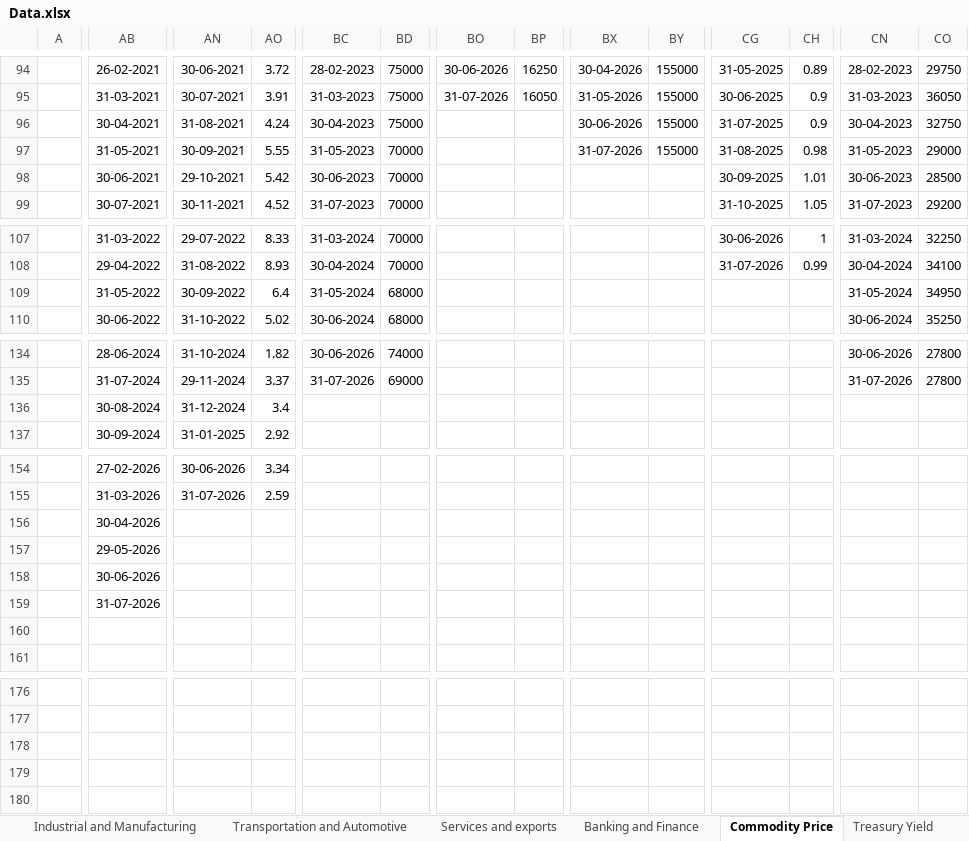
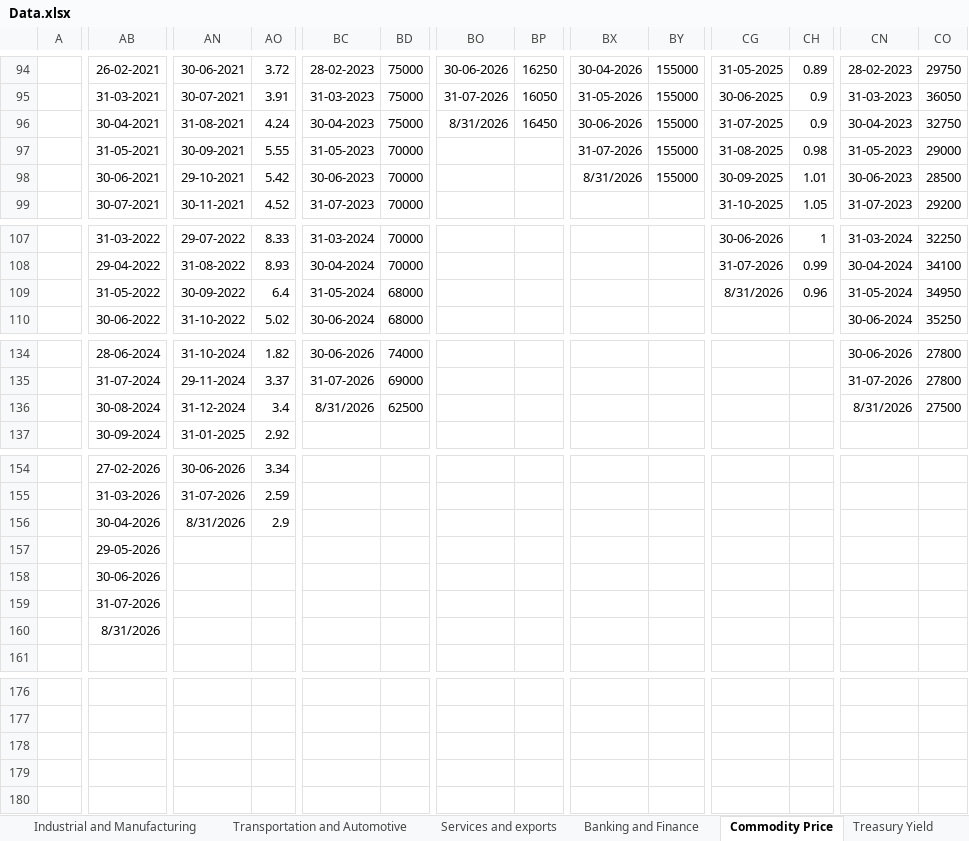
Before and after one commit to sevenalpharesearch-debug/Economic-Quarterly-Dashboard, an Excel workbook: Data.xlsx, sheet Commodity Price, drawn as a sheet; only a part is shown, gaps mark what is left out; values as stored, in another font and other column widths than the file's, no borders; rows hold the shown columns only; the diff covers the shown part only; the diff names each change by its address in the sheet, - before the commit and + after, or states it on an @@ line.

```diff
--- a/Data.xlsx (sheet Commodity Price)
+++ b/Data.xlsx (sheet Commodity Price)
-BO96: (empty)
+BO96: 8/31/2026
-BP96: (empty)
+BP96: 16450
-BX98: (empty)
+BX98: 8/31/2026
-BY98: (empty)
+BY98: 155000
-CG109: (empty)
+CG109: 8/31/2026
-CH109: (empty)
+CH109: 0.96
-BC136: (empty)
+BC136: 8/31/2026
-BD136: (empty)
+BD136: 62500
-CN136: (empty)
+CN136: 8/31/2026
-CO136: (empty)
+CO136: 27500
-AN156: (empty)
+AN156: 8/31/2026
-AO156: (empty)
+AO156: 2.9
-AB160: (empty)
+AB160: 8/31/2026
+row 180: (empty)
```
Also changed, not shown: 10 edited cells elsewhere in this sheet, sheet Market Dashboard, sheet Transportation and Automotive, sheet Index, sheet Banking and Finance, sheet Economic Indicators, sheet Treasury Yield, 3 more sheets, 1 other file.
